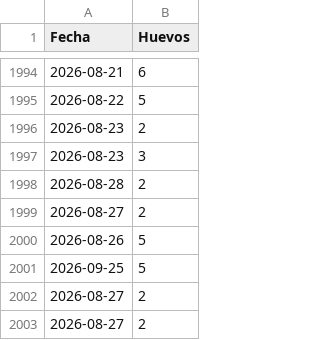
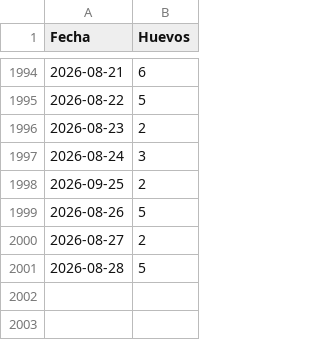
Before and after one commit to mvillasante/hen_analyser, a CSV file: data/produccion_diaria.csv, drawn as a sheet; only a part is shown, gaps mark what is left out.

Commit message:
🩹🕵🏾‍♂️ fix data

```diff
--- a/data/produccion_diaria.csv
+++ b/data/produccion_diaria.csv
@@ -1996,8 +1996,6 @@ Fecha,Huevos
 2026-08-23,2
-2026-08-23,3
-2026-08-28,2
+2026-08-24,3
+2026-09-25,2
+2026-08-26,5
 2026-08-27,2
-2026-08-26,5
-2026-09-25,5
-2026-08-27,2
-2026-08-27,2
+2026-08-28,5
```
